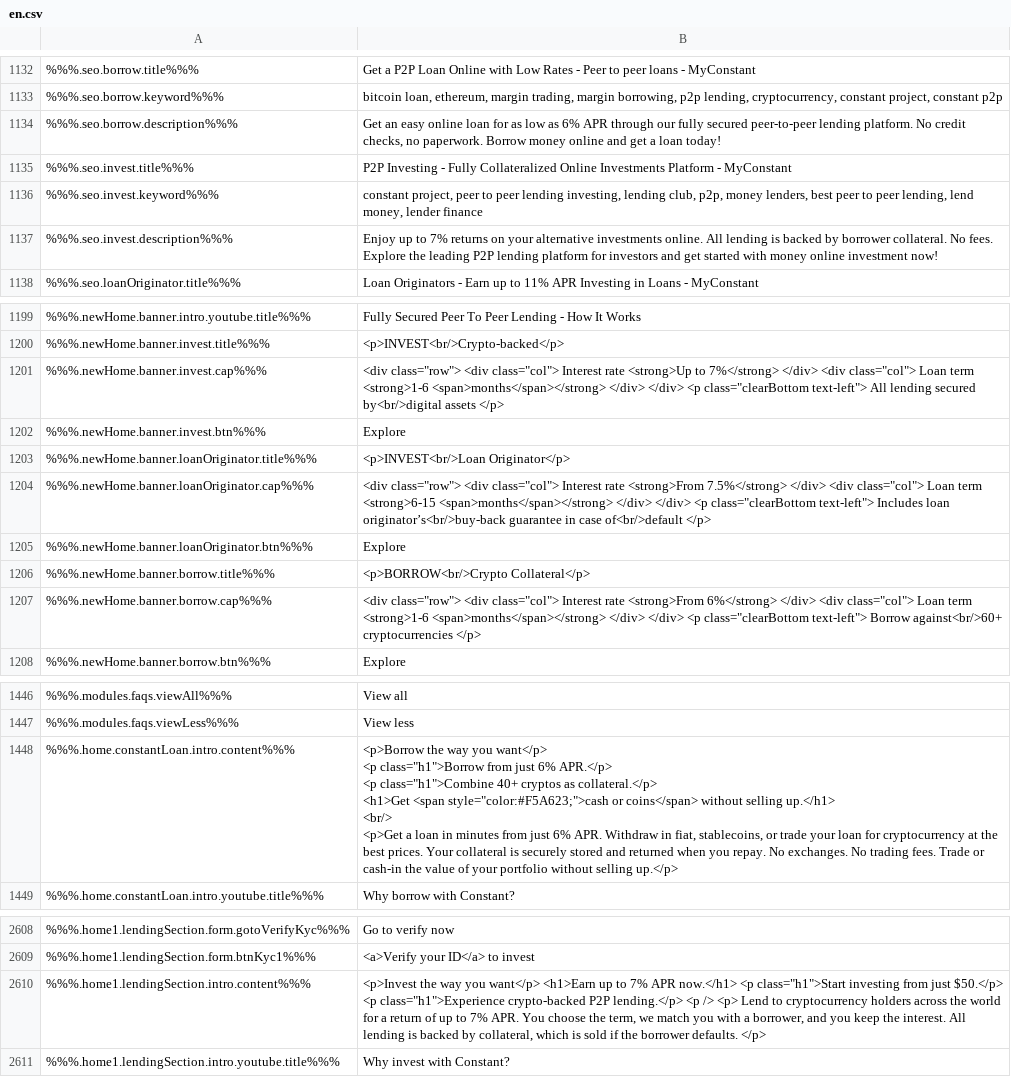
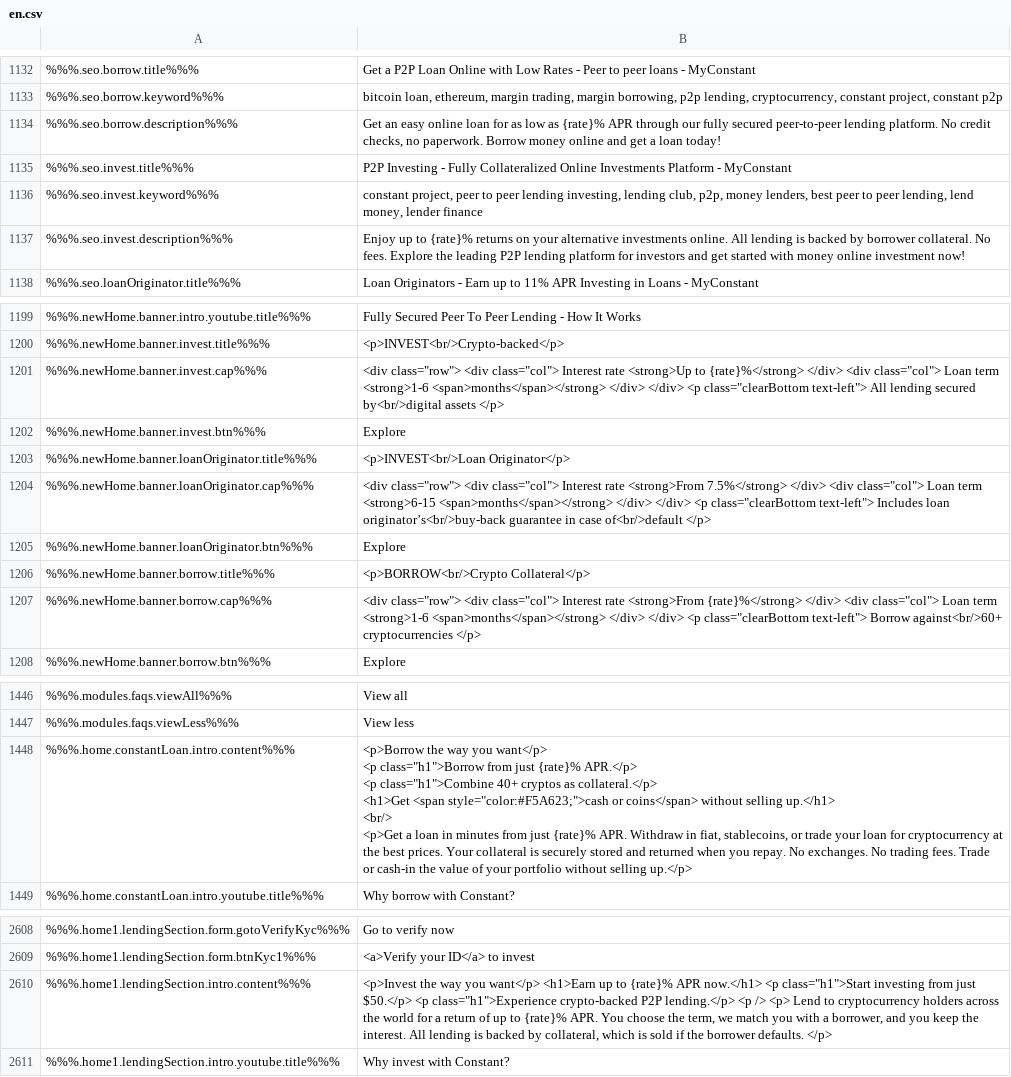
Before and after one commit to duyhtq/constant-web-i18n, a CSV file: store/en.csv, drawn as a sheet; only a part is shown, gaps mark what is left out; ↵ is a line break in a cell; the diff covers the shown part only; the diff names each change by its address in the sheet, - before the commit and + after, or states it on an @@ line.

```diff
--- a/store/en.csv
+++ b/store/en.csv
-B1134: …low as 6% APR through…
+B1134: …low as {rate}% APR through…
-B1137: …up to 7% returns on…
+B1137: …up to {rate}% returns on…
-B1201: …<strong>Up to 7%</strong> </div> <div…
+B1201: …<strong>Up to {rate}%</strong> </div> <div…
-B1207: …rate <strong>From 6%</strong> </div> <div…
+B1207: …rate <strong>From {rate}%</strong> </div> <div…
-B1448: …from just 6% APR.</p> ↵ <p class="h1">Combine 40+ cryptos as collateral.</p> ↵ <h1>Get <span style="color:#F5A623;">cash or coins</span> without selling up.</h1> ↵ <br/> ↵ <p>Get a loan in minutes from just 6% APR. Withdraw…
+B1448: …from just {rate}% APR.</p> ↵ <p class="h1">Combine 40+ cryptos as collateral.</p> ↵ <h1>Get <span style="color:#F5A623;">cash or coins</span> without selling up.</h1> ↵ <br/> ↵ <p>Get a loan in minutes from just {rate}% APR. Withdraw…
-B2610: …up to 7% APR now.</h1> <p class="h1">Start investing from just $50.</p> <p class="h1">Experience crypto-backed P2P lending.</p> <p /> <p> Lend to cryptocurrency holders across the world for a return of up to 7% APR. You…
+B2610: …up to {rate}% APR now.</h1> <p class="h1">Start investing from just $50.</p> <p class="h1">Experience crypto-backed P2P lending.</p> <p /> <p> Lend to cryptocurrency holders across the world for a return of up to {rate}% APR. You…
```
Also changed, not shown: 7 edited cells elsewhere in this file, 1 other file.
